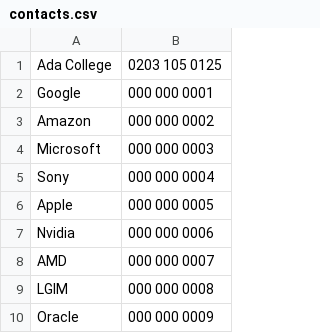
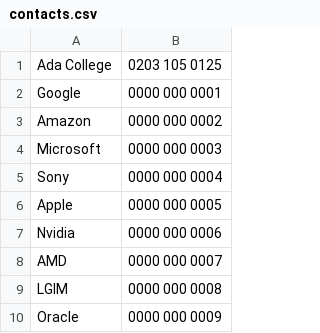
Before and after one commit to adaapp/primers-portfolio-Scott-Crawley, a CSV file: contacts.csv, drawn as a sheet.

Commit message:
- Fixed deserialisation, allowing search-by-value to work

```diff
--- a/contacts.csv
+++ b/contacts.csv
@@ -1,10 +1,10 @@
 Ada College,0203 105 0125
-Google,000 000 0001
-Amazon,000 000 0002
-Microsoft,000 000 0003
-Sony,000 000 0004
-Apple,000 000 0005
-Nvidia,000 000 0006
-AMD,000 000 0007
-LGIM,000 000 0008
-Oracle,000 000 0009
+Google,0000 000 0001
+Amazon,0000 000 0002
+Microsoft,0000 000 0003
+Sony,0000 000 0004
+Apple,0000 000 0005
+Nvidia,0000 000 0006
+AMD,0000 000 0007
+LGIM,0000 000 0008
+Oracle,0000 000 0009
```
Also changed, not shown: 3 other files.
